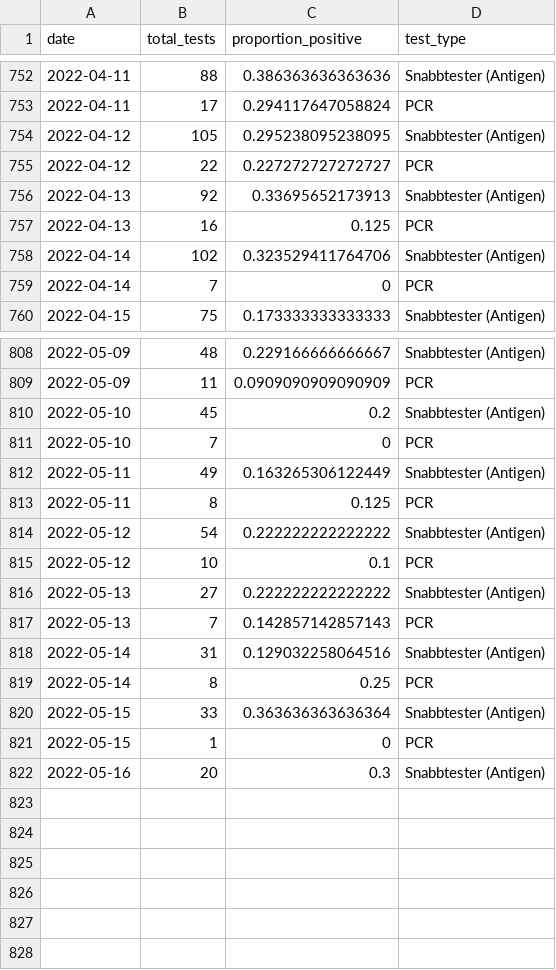
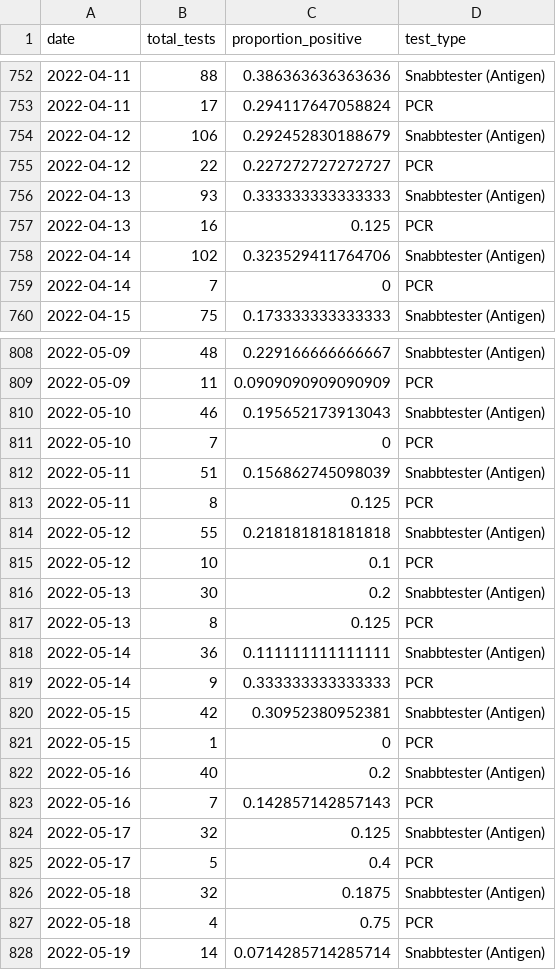
Before and after one commit to csss-resultat/openData, a CSV file: datasets/csss_tester.csv, drawn as a sheet; only a part is shown, gaps mark what is left out; the diff covers the shown part only.

```diff
--- a/datasets/csss_tester.csv
+++ b/datasets/csss_tester.csv
@@ -753,5 +753,5 @@ date,total_tests,proportion_positive,test_type
 2022-04-11,17,0.294117647058824,PCR
-2022-04-12,105,0.295238095238095,Snabbtester (Antigen)
+2022-04-12,106,0.292452830188679,Snabbtester (Antigen)
 2022-04-12,22,0.227272727272727,PCR
-2022-04-13,92,0.33695652173913,Snabbtester (Antigen)
+2022-04-13,93,0.333333333333333,Snabbtester (Antigen)
 2022-04-13,16,0.125,PCR
@@ -809,14 +809,20 @@ date,total_tests,proportion_positive,test_type
 2022-05-09,11,0.0909090909090909,PCR
-2022-05-10,45,0.2,Snabbtester (Antigen)
+2022-05-10,46,0.195652173913043,Snabbtester (Antigen)
 2022-05-10,7,0,PCR
-2022-05-11,49,0.163265306122449,Snabbtester (Antigen)
+2022-05-11,51,0.156862745098039,Snabbtester (Antigen)
 2022-05-11,8,0.125,PCR
-2022-05-12,54,0.222222222222222,Snabbtester (Antigen)
+2022-05-12,55,0.218181818181818,Snabbtester (Antigen)
 2022-05-12,10,0.1,PCR
-2022-05-13,27,0.222222222222222,Snabbtester (Antigen)
-2022-05-13,7,0.142857142857143,PCR
-2022-05-14,31,0.129032258064516,Snabbtester (Antigen)
-2022-05-14,8,0.25,PCR
-2022-05-15,33,0.363636363636364,Snabbtester (Antigen)
+2022-05-13,30,0.2,Snabbtester (Antigen)
+2022-05-13,8,0.125,PCR
+2022-05-14,36,0.111111111111111,Snabbtester (Antigen)
+2022-05-14,9,0.333333333333333,PCR
+2022-05-15,42,0.30952380952381,Snabbtester (Antigen)
 2022-05-15,1,0,PCR
-2022-05-16,20,0.3,Snabbtester (Antigen)
+2022-05-16,40,0.2,Snabbtester (Antigen)
+2022-05-16,7,0.142857142857143,PCR
+2022-05-17,32,0.125,Snabbtester (Antigen)
+2022-05-17,5,0.4,PCR
+2022-05-18,32,0.1875,Snabbtester (Antigen)
+2022-05-18,4,0.75,PCR
+2022-05-19,14,0.0714285714285714,Snabbtester (Antigen)
```
Also changed, not shown: 27 edited cells elsewhere in this file, datasets/csss_symptom.csv, datasets/lan_senaste.csv, 1 other file.
